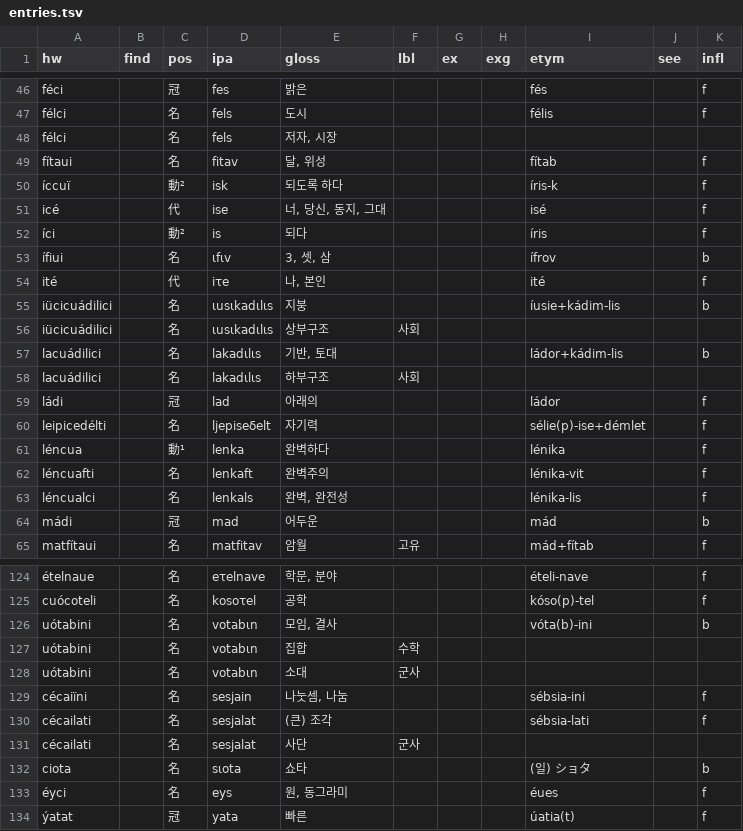
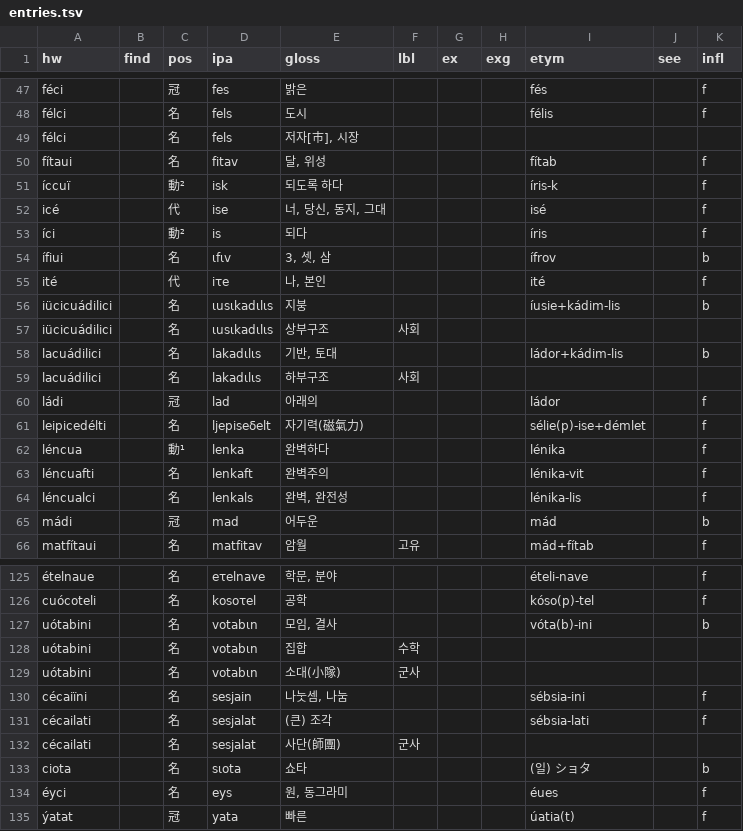
Before and after one commit to halvfjerde/dictionary, a TSV file: data/tracaic/entries.tsv, drawn as a sheet; only a part is shown, gaps mark what is left out; the diff covers the shown part only.

```diff
--- a/data/tracaic/entries.tsv
+++ b/data/tracaic/entries.tsv
@@ -47,3 +48,3 @@ féci		冠	fes	밝은				fés		f
 félci		名	fels	도시				félis		f
-félci		名	fels	저자, 시장						
+félci		名	fels	저자[市], 시장						
 fítaui		名	fitav	달, 위성				fítab		f
@@ -59,3 +60,3 @@ lacuádilici		名	lakadιlιs	하부구조	사회
 ládi		冠	lad	아래의				ládor		f
-leipicedélti		名	ljepiseδelt	자기력				sélie(p)-ise+démlet		f
+leipicedélti		名	ljepiseδelt	자기력(磁氣力)				sélie(p)-ise+démlet		f
 léncua		動¹	lenka	완벽하다				lénika		f
@@ -127,6 +128,6 @@ uótabini		名	votabιn	모임, 결사				vóta(b)-ini		b
 uótabini		名	votabιn	집합	수학					
-uótabini		名	votabιn	소대	군사					
+uótabini		名	votabιn	소대(小隊)	군사					
 cécaiïni		名	sesjain	나눗셈, 나눔				sébsia-ini		f
 cécailati		名	sesjalat	(큰) 조각				sébsia-lati		f
-cécailati		名	sesjalat	사단	군사					
+cécailati		名	sesjalat	사단(師團)	군사					
 ciota		名	sιota	쇼타				(일) ショタ		b
```
Also changed, not shown: 1 added row and 21 edited cells elsewhere in this file.
